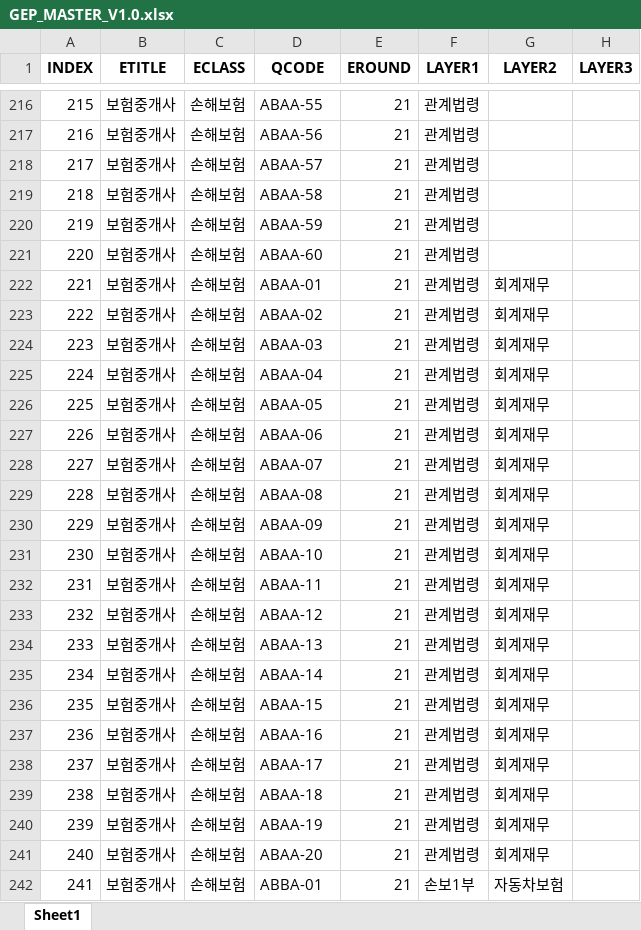
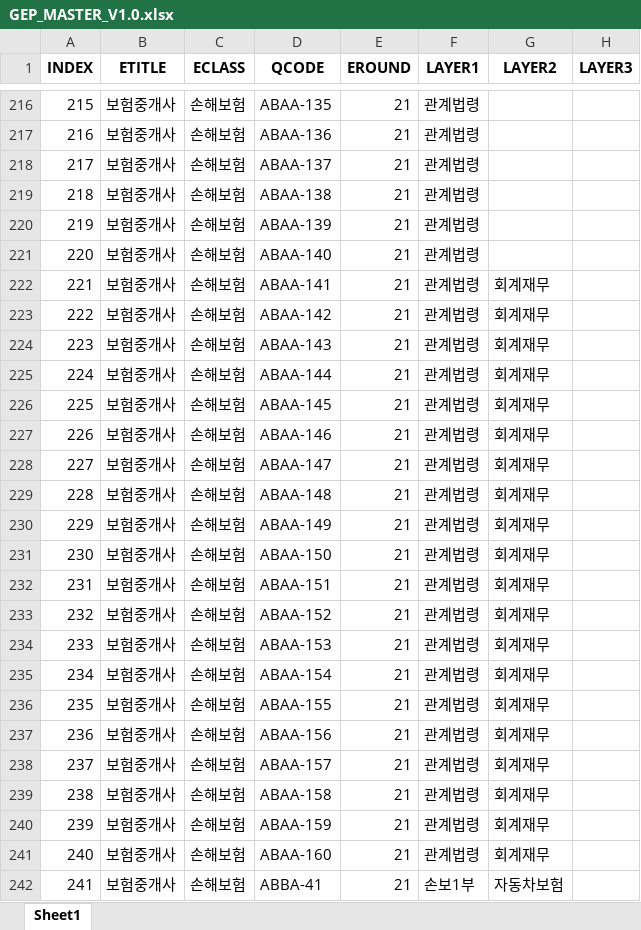
Before and after one commit to allipceo/GEPv1.0, an Excel workbook: 참고자료/GEP_MASTER_V1.0.xlsx, sheet Sheet1, drawn as a sheet; only a part is shown, gaps mark what is left out; values as stored, in another font and other column widths than the file's, no borders; the diff covers the shown part only; the diff names each change by its address in the sheet, - before the commit and + after, or states it on an @@ line.

```diff
--- a/참고자료/GEP_MASTER_V1.0.xlsx (sheet Sheet1)
+++ b/참고자료/GEP_MASTER_V1.0.xlsx (sheet Sheet1)
-D216 (QCODE): ABAA-55
+D216 (QCODE): ABAA-135
-D217 (QCODE): ABAA-56
+D217 (QCODE): ABAA-136
-D218 (QCODE): ABAA-57
+D218 (QCODE): ABAA-137
-D219 (QCODE): ABAA-58
+D219 (QCODE): ABAA-138
-D220 (QCODE): ABAA-59
+D220 (QCODE): ABAA-139
-D221 (QCODE): ABAA-60
+D221 (QCODE): ABAA-140
-D222 (QCODE): ABAA-01
+D222 (QCODE): ABAA-141
-D223 (QCODE): ABAA-02
+D223 (QCODE): ABAA-142
-D224 (QCODE): ABAA-03
+D224 (QCODE): ABAA-143
-D225 (QCODE): ABAA-04
+D225 (QCODE): ABAA-144
-D226 (QCODE): ABAA-05
+D226 (QCODE): ABAA-145
-D227 (QCODE): ABAA-06
+D227 (QCODE): ABAA-146
-D228 (QCODE): ABAA-07
+D228 (QCODE): ABAA-147
-D229 (QCODE): ABAA-08
+D229 (QCODE): ABAA-148
-D230 (QCODE): ABAA-09
+D230 (QCODE): ABAA-149
-D231 (QCODE): ABAA-10
+D231 (QCODE): ABAA-150
-D232 (QCODE): ABAA-11
+D232 (QCODE): ABAA-151
-D233 (QCODE): ABAA-12
+D233 (QCODE): ABAA-152
-D234 (QCODE): ABAA-13
+D234 (QCODE): ABAA-153
-D235 (QCODE): ABAA-14
+D235 (QCODE): ABAA-154
-D236 (QCODE): ABAA-15
+D236 (QCODE): ABAA-155
-D237 (QCODE): ABAA-16
+D237 (QCODE): ABAA-156
-D238 (QCODE): ABAA-17
+D238 (QCODE): ABAA-157
-D239 (QCODE): ABAA-18
+D239 (QCODE): ABAA-158
-D240 (QCODE): ABAA-19
+D240 (QCODE): ABAA-159
-D241 (QCODE): ABAA-20
+D241 (QCODE): ABAA-160
-D242 (QCODE): ABBA-01
+D242 (QCODE): ABBA-41
```
Also changed, not shown: 1273 edited cells elsewhere in this sheet, 7 other files.
